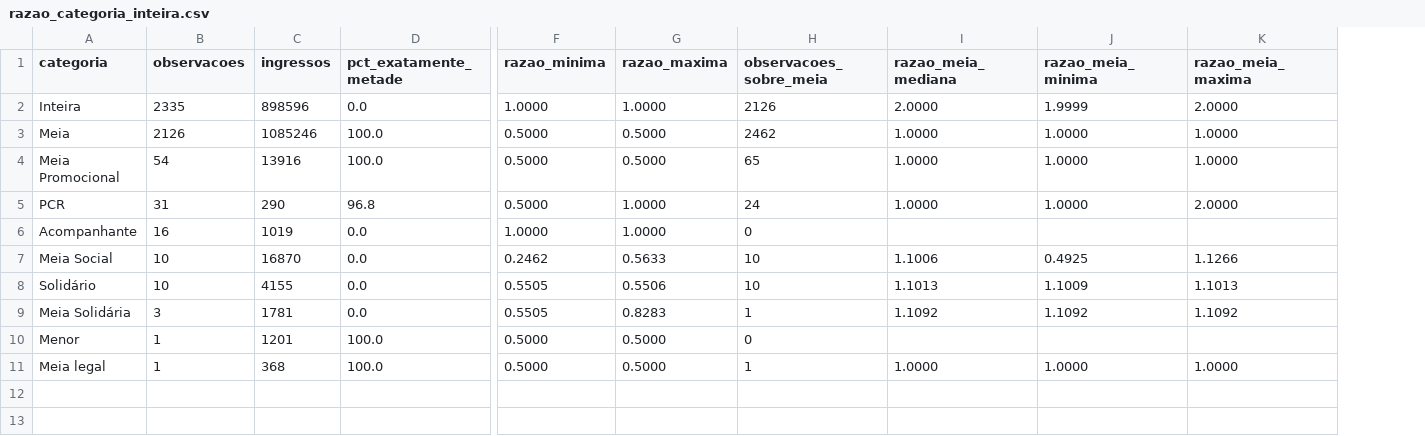
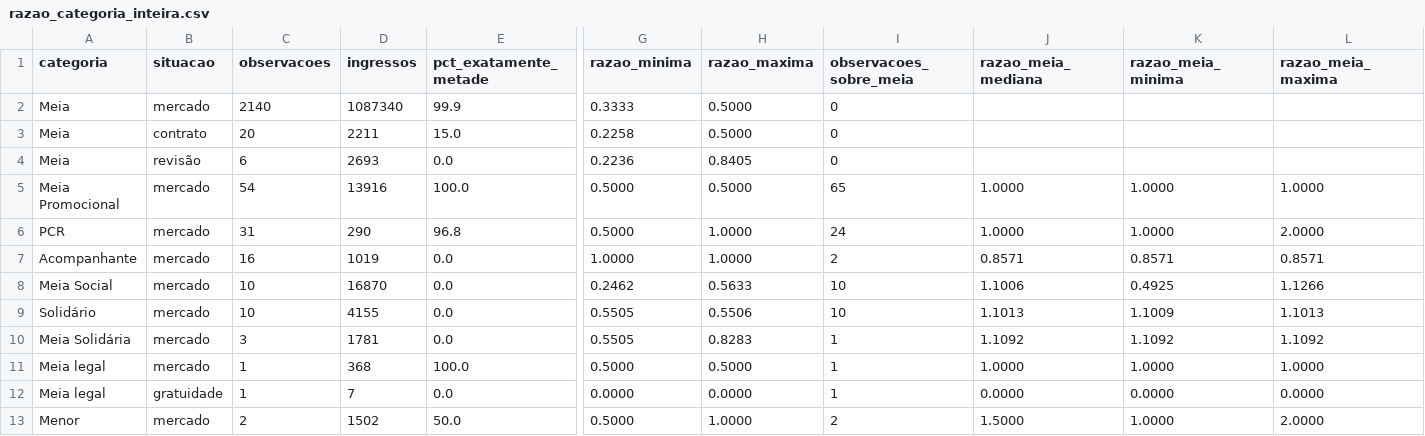
Before and after one commit to JoaoBarberino/bilheteria-paulistao, a CSV file: referencias/razao_categoria_inteira.csv, drawn as a sheet; only a part is shown, gaps mark what is left out; removed rows and columns are numbered as before the commit, all else as after; rows hold the shown columns only; the diff names each change by its address in the sheet, - before the commit and + after, or states it on an @@ line.

```diff
--- a/referencias/razao_categoria_inteira.csv
+++ b/referencias/razao_categoria_inteira.csv
+column B (situacao), rows 5-11: all mercado
-row 2: Inteira | 2335 | 898596 | 0.0 | 1.0000 | 1.0000 | 2126 | 2.0000 | 1.9999 | 2.0000
-row 3: Meia | 2126 | 1085246 | 100.0 | 0.5000 | 0.5000 | 2462 | 1.0000 | 1.0000 | 1.0000
+row 2: Meia | mercado | 2140 | 1087340 | 99.9 | 0.3333 | 0.5000 | 0
+row 3: Meia | contrato | 20 | 2211 | 15.0 | 0.2258 | 0.5000 | 0
+row 4: Meia | revisão | 6 | 2693 | 0.0 | 0.2236 | 0.8405 | 0
-I7 (observacoes_sobre_meia): 0
+I7 (observacoes_sobre_meia): 2
-J7 (razao_meia_mediana): (empty)
+J7 (razao_meia_mediana): 0.8571
-K7 (razao_meia_minima): (empty)
+K7 (razao_meia_minima): 0.8571
-L7 (razao_meia_maxima): (empty)
+L7 (razao_meia_maxima): 0.8571
-row 10: Menor | 1 | 1201 | 100.0 | 0.5000 | 0.5000 | 0
+row 12: Meia legal | gratuidade | 1 | 7 | 0.0 | 0.0000 | 0.0000 | 1 | 0.0000 | 0.0000 | 0.0000
+row 13: Menor | mercado | 2 | 1502 | 50.0 | 0.5000 | 1.0000 | 2 | 1.5000 | 1.0000 | 2.0000
```
